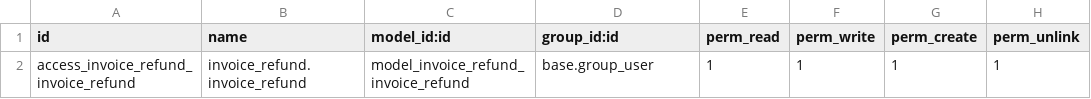
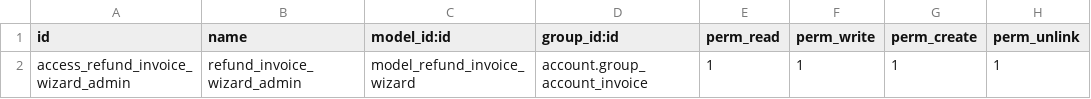
Before and after one commit to GSATEK/invoice_refund, a CSV file: security/ir.model.access.csv, drawn as a sheet.

Commit message:
[ADD] wizard to refund invoice working

```diff
--- a/security/ir.model.access.csv
+++ b/security/ir.model.access.csv
@@ -1,2 +1,2 @@
 id,name,model_id:id,group_id:id,perm_read,perm_write,perm_create,perm_unlink
-access_invoice_refund_invoice_refund,invoice_refund.invoice_refund,model_invoice_refund_invoice_refund,base.group_user,1,1,1,1
+access_refund_invoice_wizard_admin,refund_invoice_wizard_admin,model_refund_invoice_wizard,account.group_account_invoice,1,1,1,1
```
Also changed, not shown: 5 other files.
